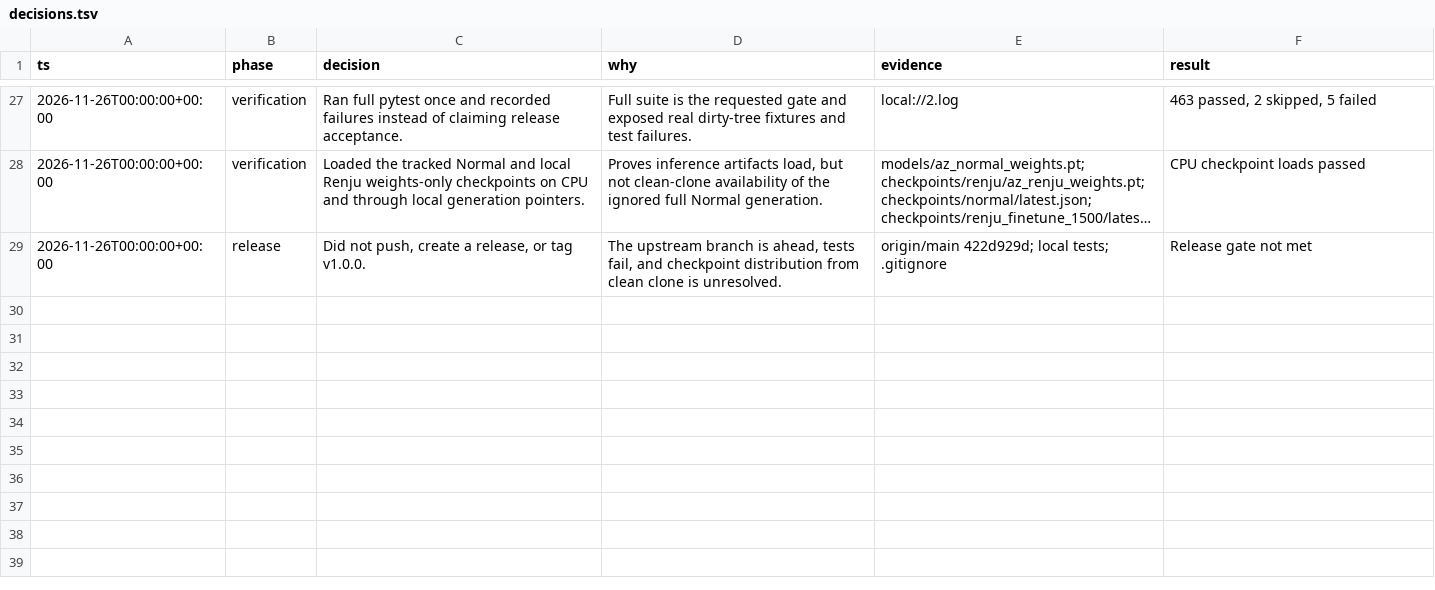
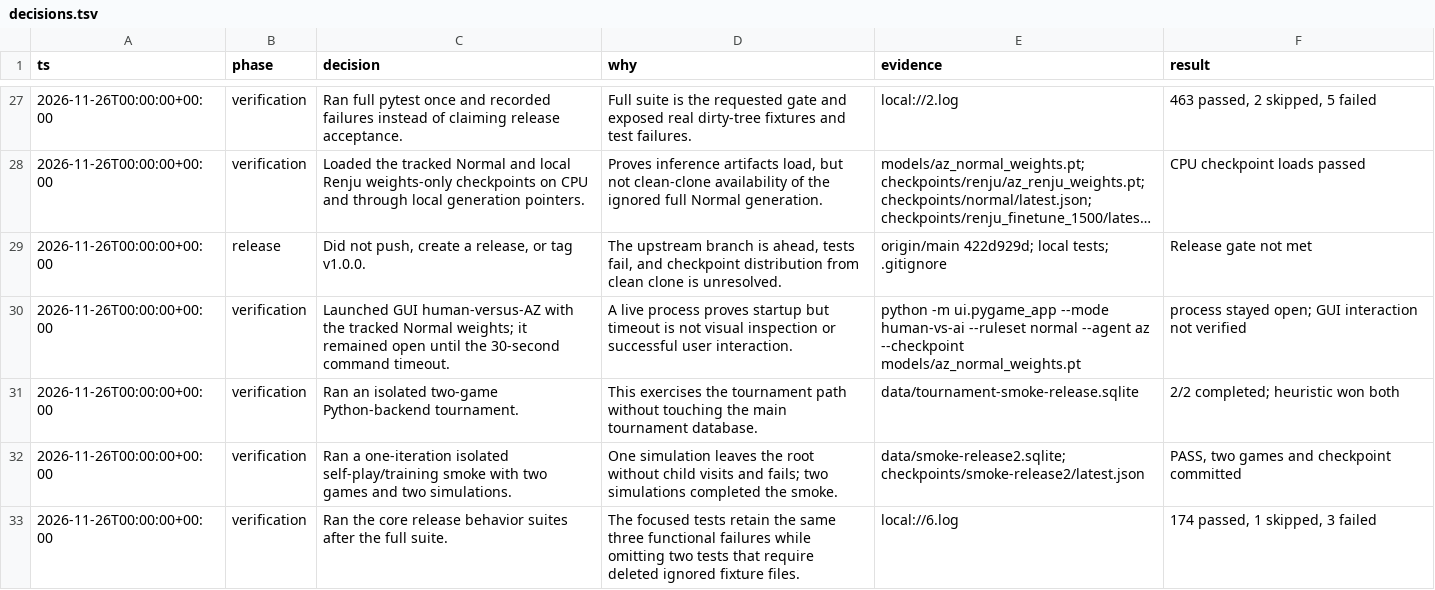
Before and after one commit to Huyyy23/SGU-TriTueNhanTaoNangCao, a TSV file: AlphaZero_Gomoku/decisions.tsv, drawn as a sheet; only a part is shown, gaps mark what is left out; long unchanged cells end in ….

Commit message:
docs: log release verification outcomes

```diff
--- a/AlphaZero_Gomoku/decisions.tsv
+++ b/AlphaZero_Gomoku/decisions.tsv
@@ -29 +29,5 @@ ts	phase	decision	why	evidence	result
 2026-11-26T00:00:00+00:00	release	Did not push, create a release, or tag v1.0.0.	The upstream branch is ahead, tests fail, and checkpoint distribution from clean clone is unresolved.	origin/main 422d929d; local tests; .gitignore	Release gate not met
+2026-11-26T00:00:00+00:00	verification	Launched GUI human-versus-AZ with the tracked Normal weights; it remained open until the 30-second command timeout.	A live process proves startup but timeout is not visual inspection or successful user interaction.	python -m ui.pygame_app --mode human-vs-ai --ruleset normal --agent az --checkpoint models/az_normal_weights.pt	process stayed open; GUI interaction not verified
+2026-11-26T00:00:00+00:00	verification	Ran an isolated two-game Python-backend tournament.	This exercises the tournament path without touching the main tournament database.	data/tournament-smoke-release.sqlite	2/2 completed; heuristic won both
+2026-11-26T00:00:00+00:00	verification	Ran a one-iteration isolated self-play/training smoke with two games and two simulations.	One simulation leaves the root without child visits and fails; two simulations completed the smoke.	data/smoke-release2.sqlite; checkpoints/smoke-release2/latest.json	PASS, two games and checkpoint committed
+2026-11-26T00:00:00+00:00	verification	Ran the core release behavior suites after the full suite.	The focused tests retain the same three functional failures while omitting two tests that require deleted ignored fixture files.	local://6.log	174 passed, 1 skipped, 3 failed
```
